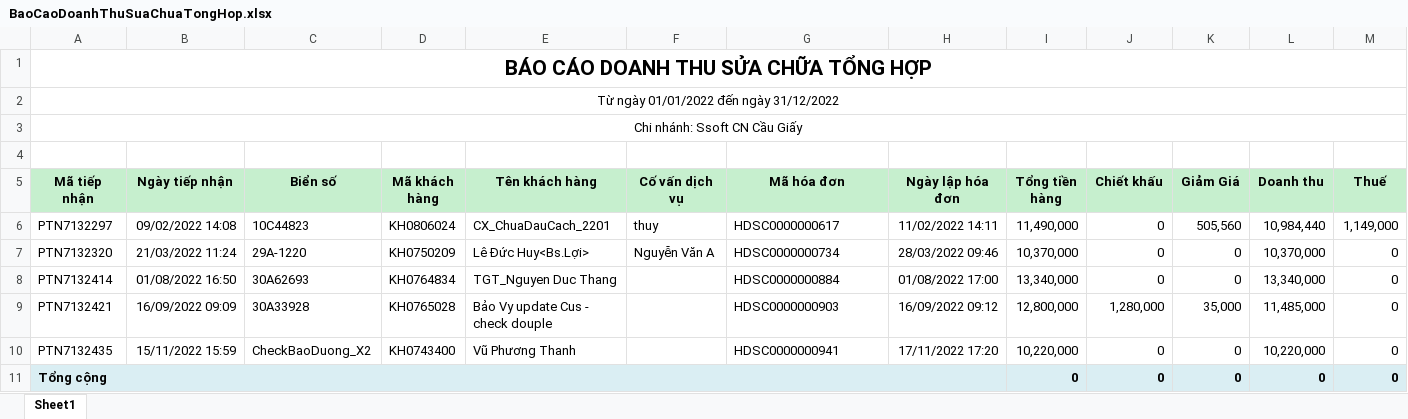
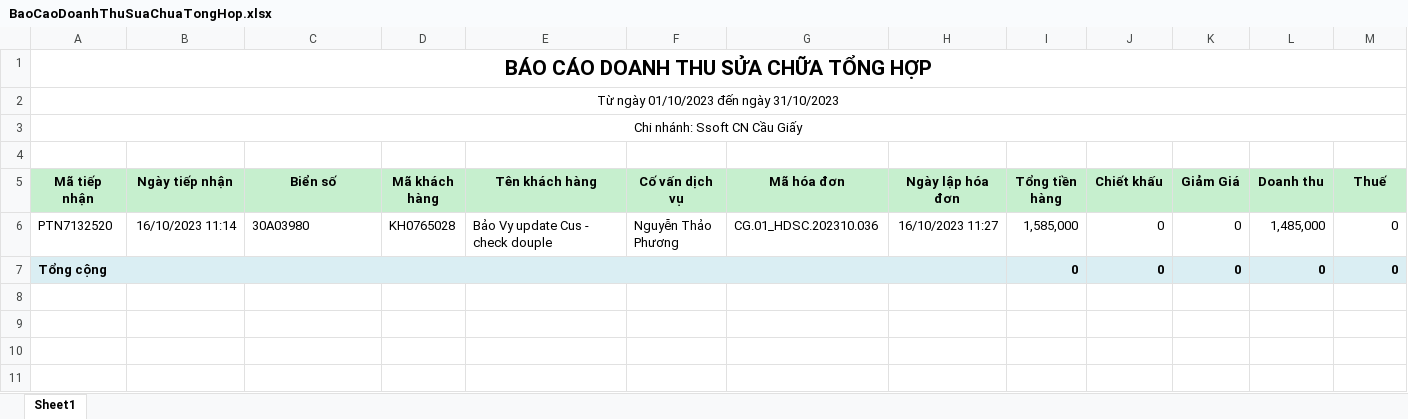
Before and after one commit to Leanhssoft/OPEN24, an Excel workbook: banhang24/Template/ExportExcel/Download/0973474985/28fef5a1-f0f2-4b94-a4ad-081b227f3b77/BaoCaoDoanhThuSuaChuaTongHop.xlsx, sheet Sheet1, drawn as a sheet; only a part is shown; values as stored, in another font and other column widths than the file's, no borders; removed rows and columns are numbered as before the commit, all else as after; rows hold the shown columns only; the diff names each change by its address in the sheet, - before the commit and + after, or states it on an @@ line.

```diff
--- a/banhang24/Template/ExportExcel/Download/0973474985/28fef5a1-f0f2-4b94-a4ad-081b227f3b77/BaoCaoDoanhThuSuaChuaTongHop.xlsx (sheet Sheet1)
+++ b/banhang24/Template/ExportExcel/Download/0973474985/28fef5a1-f0f2-4b94-a4ad-081b227f3b77/BaoCaoDoanhThuSuaChuaTongHop.xlsx (sheet Sheet1)
-A2 (Mã tiếp nhận): Từ ngày 01/01/2022 đến ngày 31/12/2022
+A2 (Mã tiếp nhận): Từ ngày 01/10/2023 đến ngày 31/10/2023
-row 6: PTN7132297 | 09/02/2022 14:08 | 10C44823 | KH0806024 | CX_ChuaDauCach_2201 | thuy | HDSC0000000617 | 11/02/2022 14:11 | 11,490,000 | 0 | 505,560 | 10,984,440 | 1,149,000
-row 7: PTN7132320 | 21/03/2022 11:24 | 29A-1220 | KH0750209 | Lê Đức Huy<Bs.Lợi> | Nguyễn Văn A | HDSC0000000734 | 28/03/2022 09:46 | 10,370,000 | 0 | 0 | 10,370,000 | 0
-row 8: PTN7132414 | 01/08/2022 16:50 | 30A62693 | KH0764834 | TGT_Nguyen Duc Thang |  | HDSC0000000884 | 01/08/2022 17:00 | 13,340,000 | 0 | 0 | 13,340,000 | 0
-row 9: PTN7132421 | 16/09/2022 09:09 | 30A33928 | KH0765028 | Bảo Vy update Cus - check douple |  | HDSC0000000903 | 16/09/2022 09:12 | 12,800,000 | 1,280,000 | 35,000 | 11,485,000 | 0
-row 10: PTN7132435 | 15/11/2022 15:59 | CheckBaoDuong_X2 | KH0743400 | Vũ Phương Thanh |  | HDSC0000000941 | 17/11/2022 17:20 | 10,220,000 | 0 | 0 | 10,220,000 | 0
+row 6: PTN7132520 | 16/10/2023 11:14 | 30A03980 | KH0765028 | Bảo Vy update Cus - check douple | Nguyễn Thảo Phương | CG.01_HDSC.202310.036 | 16/10/2023 11:27 | 1,585,000 | 0 | 0 | 1,485,000 | 0
```
Also changed, not shown: banhang24/Template/ExportExcel/Download/0973474985/28fef5a1-f0f2-4b94-a4ad-081b227f3b77/BaoCaoDoanhThuSuaChuaChiTiet.xlsx, banhang24/Template/ExportExcel/Gara/Template_BaoCaoDoanhThuSuaChuaChiTiet.xlsx, 11 other files.
